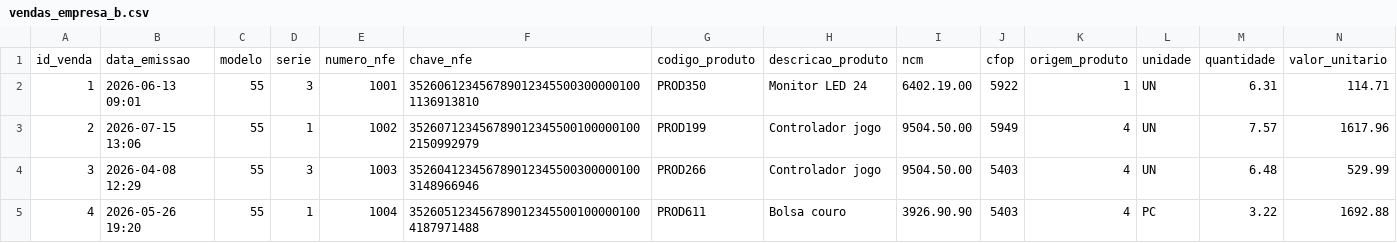
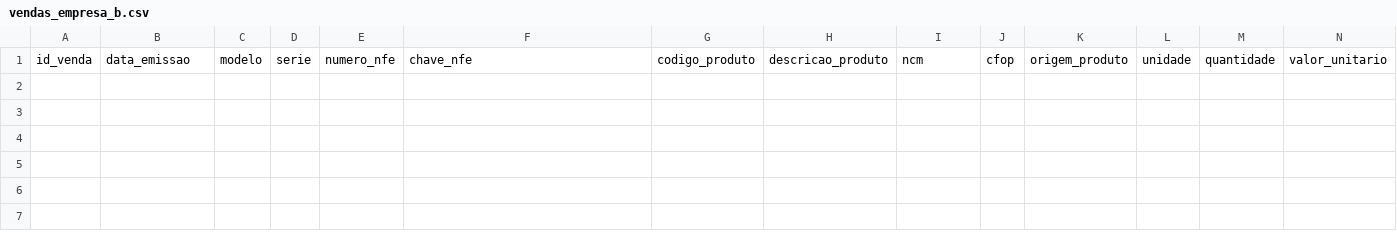
Before and after one commit to gustaosiroclaudino-hash/App-analise-reforma-trib, a CSV file: tabelas_nfe/vendas_empresa_b.csv, drawn as a sheet; only a part is shown; rows hold the shown columns only; the diff names each change by its address in the sheet, - before the commit and + after, or states it on an @@ line.

Commit message:
Fix tabela vendas-branco

```diff
--- a/tabelas_nfe/vendas_empresa_b.csv
+++ b/tabelas_nfe/vendas_empresa_b.csv
-row 2: 1 | 2026-06-13 09:01 | 55 | 3 | 1001 | 3526061234567890123455003000001001136913810 | PROD350 | Monitor LED 24 | 6402.19.00 | 5922 | 1 | UN | 6.31 | 114.71
-row 3: 2 | 2026-07-15 13:06 | 55 | 1 | 1002 | 3526071234567890123455001000001002150992979 | PROD199 | Controlador jogo | 9504.50.00 | 5949 | 4 | UN | 7.57 | 1617.96
-row 4: 3 | 2026-04-08 12:29 | 55 | 3 | 1003 | 3526041234567890123455003000001003148966946 | PROD266 | Controlador jogo | 9504.50.00 | 5403 | 4 | UN | 6.48 | 529.99
-row 5: 4 | 2026-05-26 19:20 | 55 | 1 | 1004 | 3526051234567890123455001000001004187971488 | PROD611 | Bolsa couro | 3926.90.90 | 5403 | 4 | PC | 3.22 | 1692.88
```
Also changed, not shown: 2 other files.
